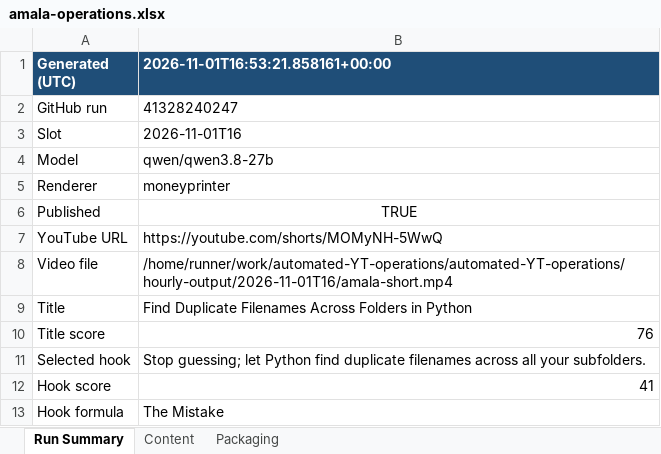
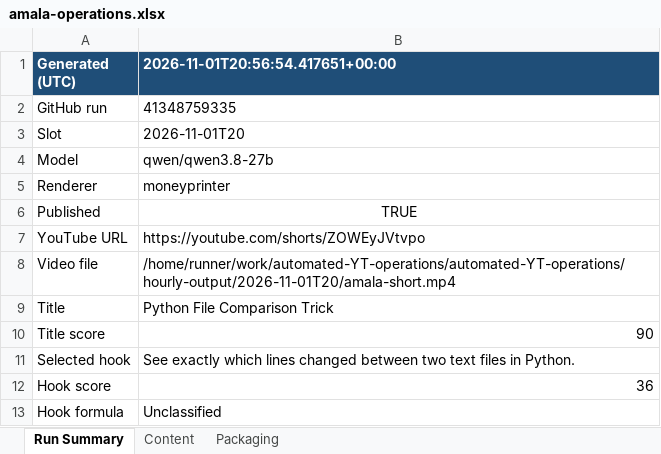
Before and after one commit to amalraj020-a11y/automated-YT-operations, an Excel workbook: reports/latest/amala-operations.xlsx, sheet Run Summary, drawn as a sheet; values as stored, in another font and other column widths than the file's, no borders; the diff names each change by its address in the sheet, - before the commit and + after, or states it on an @@ line.

```diff
--- a/reports/latest/amala-operations.xlsx (sheet Run Summary)
+++ b/reports/latest/amala-operations.xlsx (sheet Run Summary)
-B1: 2026-11-01T16:53:21.858161+00:00
+B1: 2026-11-01T20:56:54.417651+00:00
-B2 (2026-11-01T20:56:54.417651+00:00): 41328240247
+B2 (2026-11-01T20:56:54.417651+00:00): 41348759335
-B3 (2026-11-01T20:56:54.417651+00:00): 2026-11-01T16
+B3 (2026-11-01T20:56:54.417651+00:00): 2026-11-01T20
-B7 (2026-11-01T20:56:54.417651+00:00): https://youtube.com/shorts/MOMyNH-5WwQ
+B7 (2026-11-01T20:56:54.417651+00:00): https://youtube.com/shorts/ZOWEyJVtvpo
-B8 (2026-11-01T20:56:54.417651+00:00): /home/runner/work/automated-YT-operations/automated-YT-operations/hourly-output/2026-11-01T16/amala-short.mp4
+B8 (2026-11-01T20:56:54.417651+00:00): /home/runner/work/automated-YT-operations/automated-YT-operations/hourly-output/2026-11-01T20/amala-short.mp4
-B9 (2026-11-01T20:56:54.417651+00:00): Find Duplicate Filenames Across Folders in Python
+B9 (2026-11-01T20:56:54.417651+00:00): Python File Comparison Trick
-B10 (2026-11-01T20:56:54.417651+00:00): 76
+B10 (2026-11-01T20:56:54.417651+00:00): 90
-B11 (2026-11-01T20:56:54.417651+00:00): Stop guessing; let Python find duplicate filenames across all your subfolders.
+B11 (2026-11-01T20:56:54.417651+00:00): See exactly which lines changed between two text files in Python.
-B12 (2026-11-01T20:56:54.417651+00:00): 41
+B12 (2026-11-01T20:56:54.417651+00:00): 36
-B13 (2026-11-01T20:56:54.417651+00:00): The Mistake
+B13 (2026-11-01T20:56:54.417651+00:00): Unclassified
```
Also changed, not shown: sheet Packaging, sheet Content.
